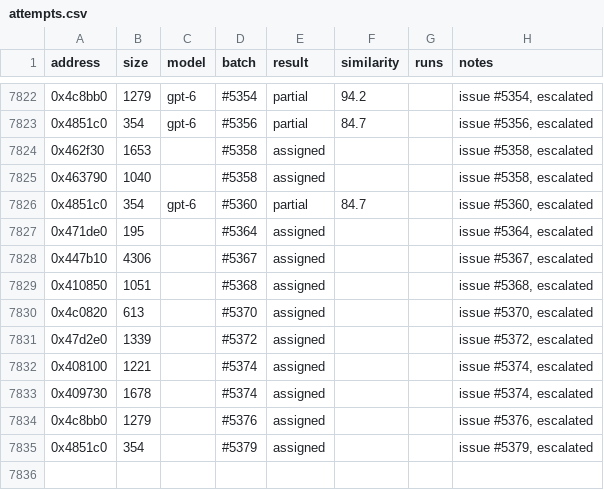
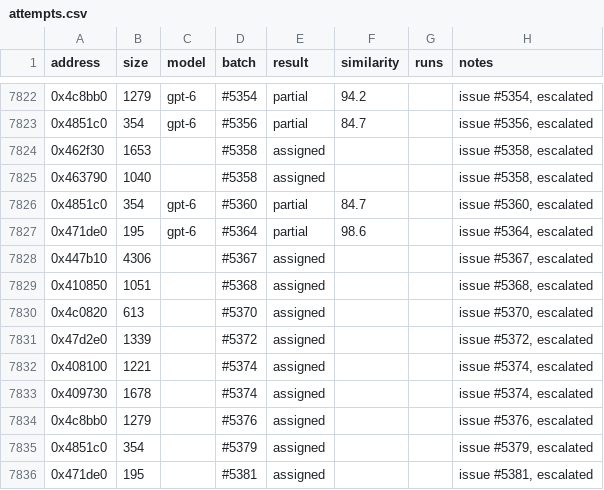
Before and after one commit to CubeB/byte-tactics, a CSV file: data/attempts.csv, drawn as a sheet; only a part is shown, gaps mark what is left out.

```diff
--- a/data/attempts.csv
+++ b/data/attempts.csv
@@ -7826,3 +7826,3 @@ address,size,model,batch,result,similarity,runs,notes
 0x4851c0,354,gpt-6,#5360,partial,84.7,,"issue #5360, escalated"
-0x471de0,195,,#5364,assigned,,,"issue #5364, escalated"
+0x471de0,195,gpt-6,#5364,partial,98.6,,"issue #5364, escalated"
 0x447b10,4306,,#5367,assigned,,,"issue #5367, escalated"
@@ -7835 +7835,2 @@ address,size,model,batch,result,similarity,runs,notes
 0x4851c0,354,,#5379,assigned,,,"issue #5379, escalated"
+0x471de0,195,,#5381,assigned,,,"issue #5381, escalated"
```
Also changed, not shown: data/batches.csv, 1 other file.
